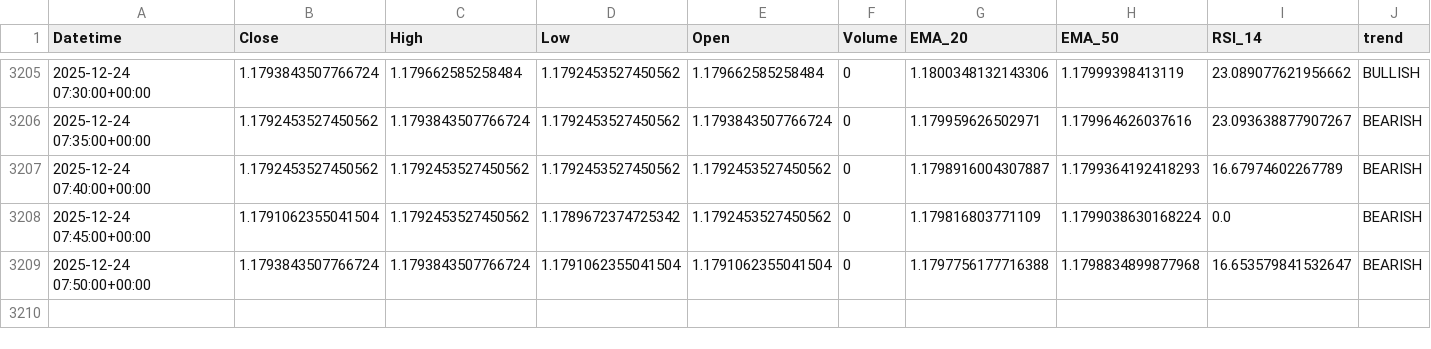
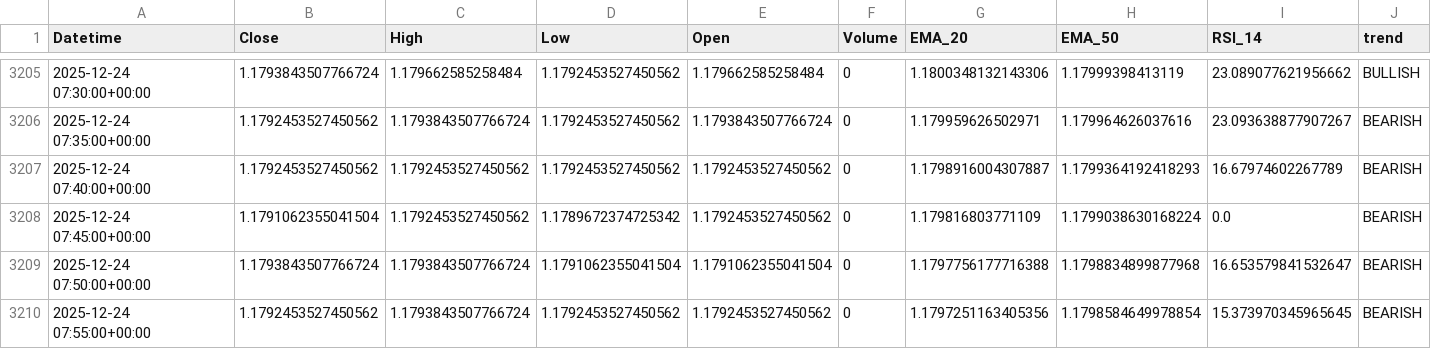
Before and after one commit to jsgaston82/IG-Trading, a CSV file: data/eurusd_5m_indicators.csv, drawn as a sheet; only a part is shown, gaps mark what is left out.

```diff
--- a/data/eurusd_5m_indicators.csv
+++ b/data/eurusd_5m_indicators.csv
@@ -3209 +3209,2 @@ Datetime,Close,High,Low,Open,Volume,EMA_20,EMA_50,RSI_14,trend
 2025-12-24 07:50:00+00:00,1.1793843507766724,1.1793843507766724,1.1791062355041504,1.1791062355041504,0,1.1797756177716388,1.1798834899877968,16.653579841532647,BEARISH
+2025-12-24 07:55:00+00:00,1.1792453527450562,1.1793843507766724,1.1792453527450562,1.1792453527450562,0,1.1797251163405356,1.1798584649978854,15.373970345965645,BEARISH
```
